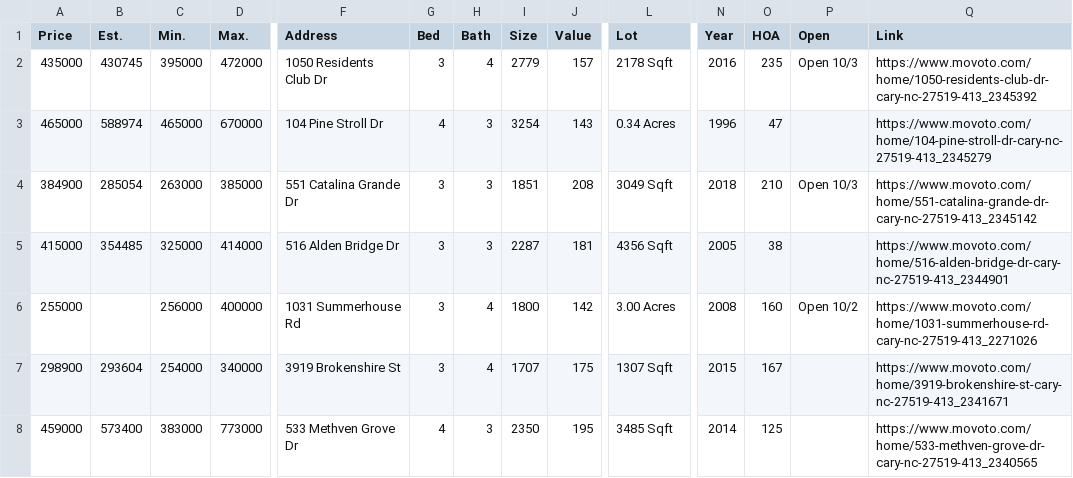
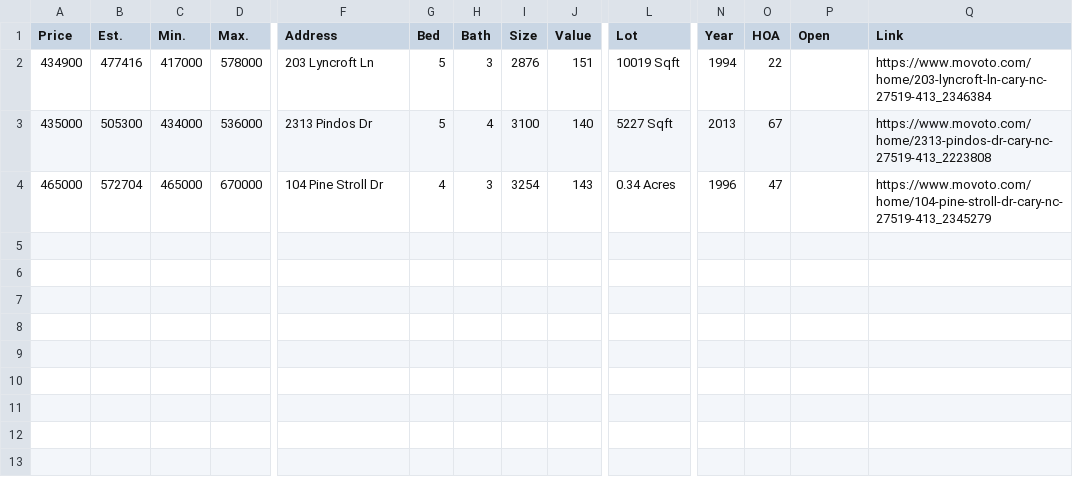
Before and after one commit to xgirma/moveto, a CSV file: data/27519/coming_soon.csv, drawn as a sheet; only a part is shown, gaps mark what is left out; removed rows and columns are numbered as before the commit, all else as after; rows hold the shown columns only; the diff names each change by its address in the sheet, - before the commit and + after, or states it on an @@ line.

```diff
--- a/data/27519/coming_soon.csv
+++ b/data/27519/coming_soon.csv
+row 2: 434900 | 477416 | 417000 | 578000 | 203 Lyncroft Ln | 5 | 3 | 2876 | 151 | 10019 Sqft | 1994 | 22 |  | https://www.movoto.com/home/203-lyncroft-ln-cary-nc-27519-413_2346384
-B3 (Est.): 430745
+B3 (Est.): 505300
-C3 (Min.): 395000
+C3 (Min.): 434000
-D3 (Max.): 472000
+D3 (Max.): 536000
-F3 (Address): 1050 Residents Club Dr
+F3 (Address): 2313 Pindos Dr
-G3 (Bed): 3
+G3 (Bed): 5
-I3 (Size): 2779
+I3 (Size): 3100
-J3 (Value): 157
+J3 (Value): 140
-L3 (Lot): 2178 Sqft
+L3 (Lot): 5227 Sqft
-N3 (Year): 2016
+N3 (Year): 2013
-O3 (HOA): 235
+O3 (HOA): 67
-P3 (Open): Open 10/3
+P3 (Open): (empty)
-Q3 (Link): https://www.movoto.com/home/1050-residents-club-dr-cary-nc-27519-413_2345392
+Q3 (Link): https://www.movoto.com/home/2313-pindos-dr-cary-nc-27519-413_2223808
-B4 (Est.): 588974
+B4 (Est.): 572704
-row 4: 384900 | 285054 | 263000 | 385000 | 551 Catalina Grande Dr | 3 | 3 | 1851 | 208 | 3049 Sqft | 2018 | 210 | Open 10/3 | https://www.movoto.com/home/551-catalina-grande-dr-cary-nc-27519-413_2345142
-row 5: 415000 | 354485 | 325000 | 414000 | 516 Alden Bridge Dr | 3 | 3 | 2287 | 181 | 4356 Sqft | 2005 | 38 |  | https://www.movoto.com/home/516-alden-bridge-dr-cary-nc-27519-413_2344901
-row 6: 255000 |  | 256000 | 400000 | 1031 Summerhouse Rd | 3 | 4 | 1800 | 142 | 3.00 Acres | 2008 | 160 | Open 10/2 | https://www.movoto.com/home/1031-summerhouse-rd-cary-nc-27519-413_2271026
-row 7: 298900 | 293604 | 254000 | 340000 | 3919 Brokenshire St | 3 | 4 | 1707 | 175 | 1307 Sqft | 2015 | 167 |  | https://www.movoto.com/home/3919-brokenshire-st-cary-nc-27519-413_2341671
-row 8: 459000 | 573400 | 383000 | 773000 | 533 Methven Grove Dr | 4 | 3 | 2350 | 195 | 3485 Sqft | 2014 | 125 |  | https://www.movoto.com/home/533-methven-grove-dr-cary-nc-27519-413_2340565
```
Also changed, not shown: data/27519/by_days.csv, data/27519/by_price.csv, 13 other files.
